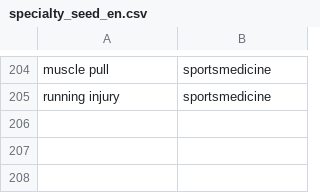
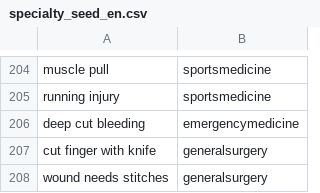
Before and after one commit to Nexeagle-HealthCareAI/1HMS-NLP-Router, a CSV file: hms_router/data/specialty_seed_en.csv, drawn as a sheet; only a part is shown, gaps mark what is left out; the diff names each change by its address in the sheet, - before the commit and + after, or states it on an @@ line.

```diff
--- a/hms_router/data/specialty_seed_en.csv
+++ b/hms_router/data/specialty_seed_en.csv
+row 206: deep cut bleeding | emergencymedicine
+row 207: cut finger with knife | generalsurgery
+row 208: wound needs stitches | generalsurgery
```
Also changed, not shown: 11 other files.
